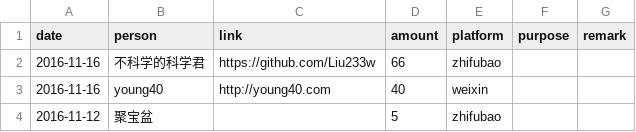
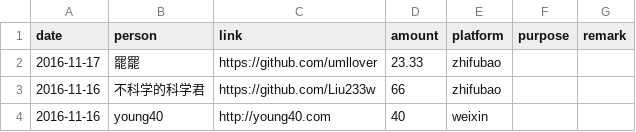
Before and after one commit to emacs-china/donate, a CSV file: data.csv, drawn as a sheet; only a part is shown; the shorter side is filled out with more unchanged rows; the diff names each change by its address in the sheet, - before the commit and + after, or states it on an @@ line.

```diff
--- a/data.csv
+++ b/data.csv
+row 2: 2016-11-17 | 罷罷 | https://github.com/umllover | 23.33 | zhifubao
```
Also changed, not shown: 2 other files.
